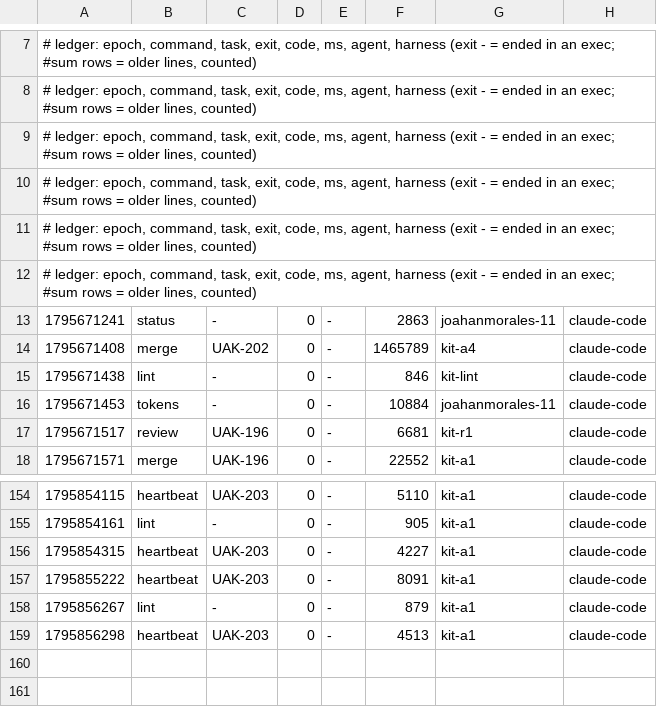
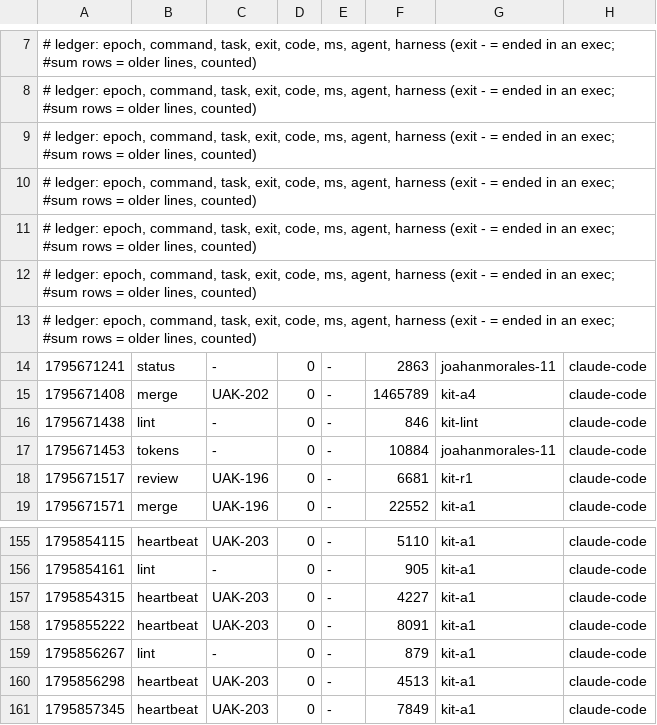
Before and after one commit to JoahanMorales/upiixia-agentic-kit, a TSV file: metrics/2026-11-28-89398.tsv, drawn as a sheet; only a part is shown, gaps mark what is left out; the diff names each change by its address in the sheet, - before the commit and + after, or states it on an @@ line.

Commit message:
uak: blackbox +1, metrics +1

```diff
--- a/metrics/2026-11-28-89398.tsv
+++ b/metrics/2026-11-28-89398.tsv
+row 13: # ledger: epoch, command, task, exit, code, ms, agent, harness (exit - = ended in an exec; #sum rows = older lines, counted)
+row 161: 1795857345 | heartbeat | UAK-203 | 0 | - | 7849 | kit-a1 | claude-code
```
Also changed, not shown: 1 other file.
